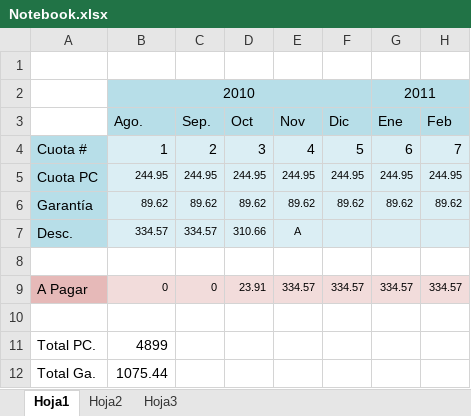
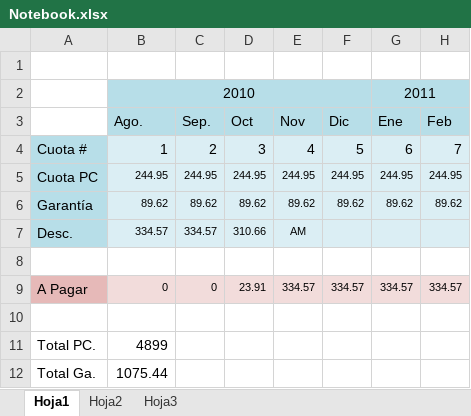
Before and after one commit to carlamadeo/proyectosfacultad, an Excel workbook: Notebook.xlsx, sheet Hoja1, drawn as a sheet; only a part is shown; values as stored, in another font and other column widths than the file's, no borders; the diff names each change by its address in the sheet, - before the commit and + after, or states it on an @@ line.

```diff
--- a/Notebook.xlsx (sheet Hoja1)
+++ b/Notebook.xlsx (sheet Hoja1)
-E7: A
+E7: AM
```
